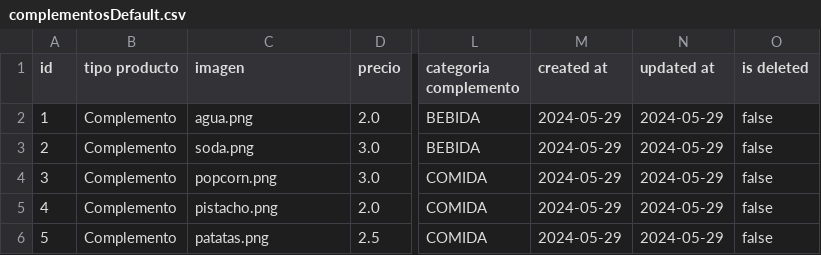
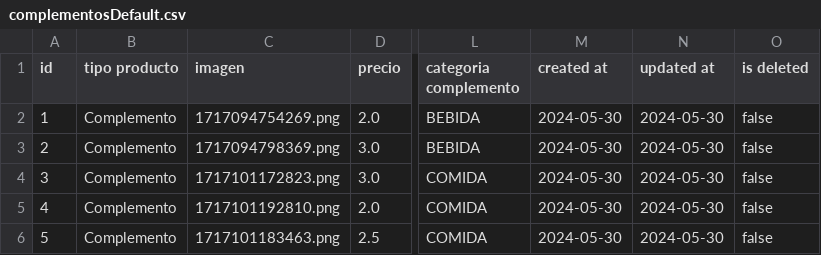
Before and after one commit to jaimeleon10/DawFilms-Project, a CSV file: DawFilmsInterface/data/csv/complementosDefault.csv, drawn as a sheet; only a part is shown, gaps mark what is left out; the diff names each change by its address in the sheet, - before the commit and + after, or states it on an @@ line.

```diff
--- a/DawFilmsInterface/data/csv/complementosDefault.csv
+++ b/DawFilmsInterface/data/csv/complementosDefault.csv
-C2 (imagen): agua.png
+C2 (imagen): 1717094754269.png
-M2:M6 (created at): 2024-05-29
+M2:M6 (created at): 2024-05-30
-N2:N6 (updated at): 2024-05-29
+N2:N6 (updated at): 2024-05-30
-C3 (imagen): soda.png
+C3 (imagen): 1717094798369.png
-C4 (imagen): popcorn.png
+C4 (imagen): 1717101172823.png
-C5 (imagen): pistacho.png
+C5 (imagen): 1717101192810.png
-C6 (imagen): patatas.png
+C6 (imagen): 1717101183463.png
```
Also changed, not shown: DawFilmsInterface/data/FicherosDeEjemplo/productosIniciales.csv, DawFilmsInterface/data/csv/butacasCompras.csv, 45 other files.
